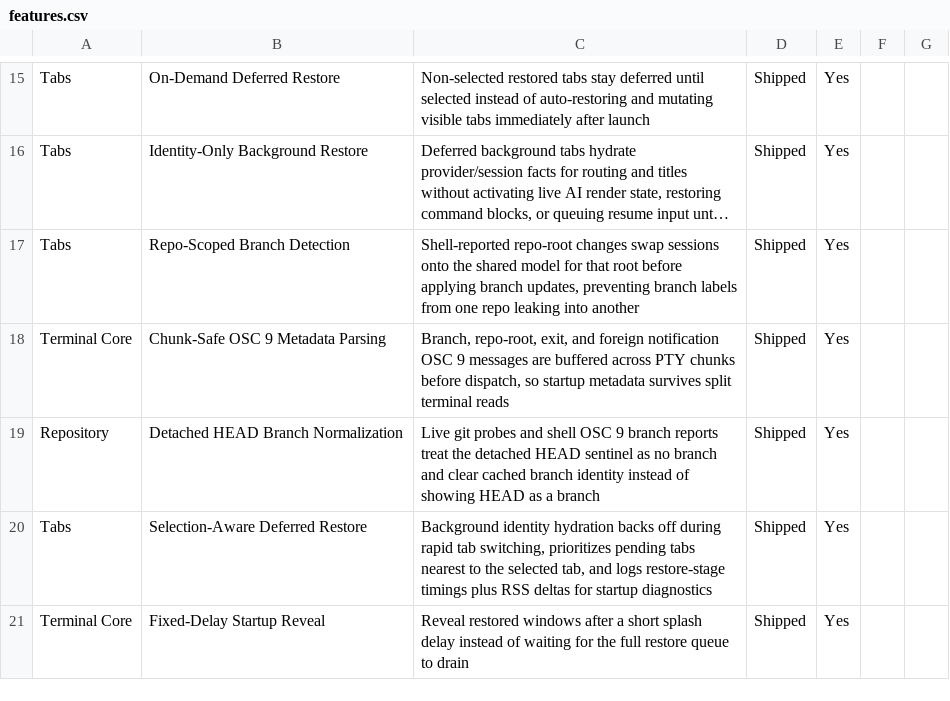
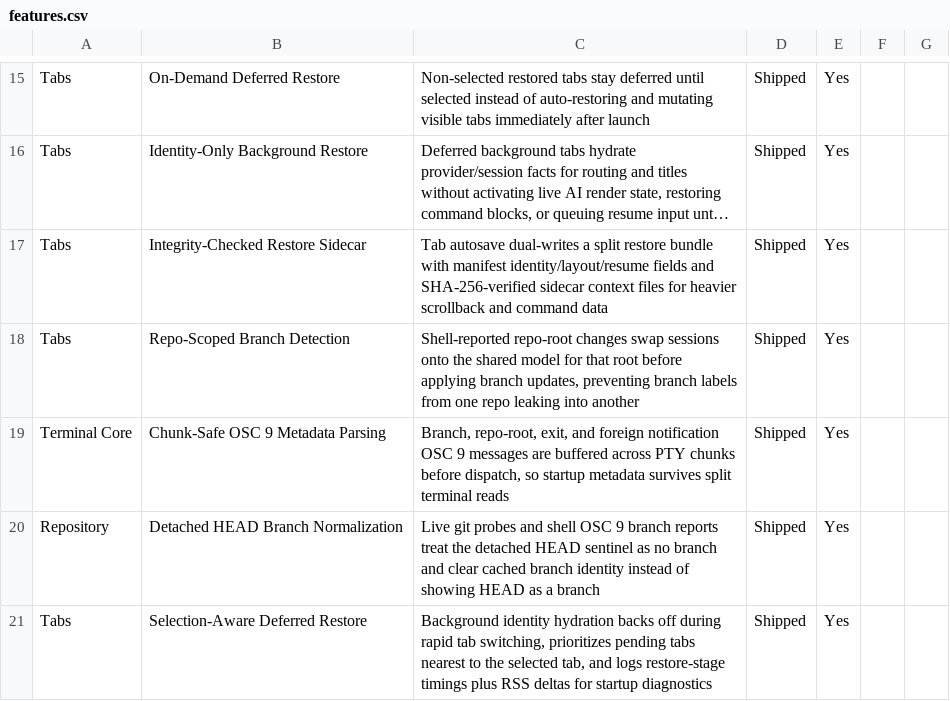
Before and after one commit to Aeptus/chau7, a CSV file: apps/chau7-macos/docs/features.csv, drawn as a sheet; only a part is shown, gaps mark what is left out; the shorter side is filled out with more unchanged rows; long unchanged cells end in …; the diff names each change by its address in the sheet, - before the commit and + after, or states it on an @@ line.

Commit message:
Add split tab restore bundle sidecar

```diff
--- a/apps/chau7-macos/docs/features.csv
+++ b/apps/chau7-macos/docs/features.csv
+row 17: Tabs | Integrity-Checked Restore Sidecar | Tab autosave dual-writes a split restore bundle with manifest identity/layout/resume fields and SHA-256-verified sidecar context files for heavier scrollback and command data | Shipped | Yes
```
Also changed, not shown: 6 other files.
